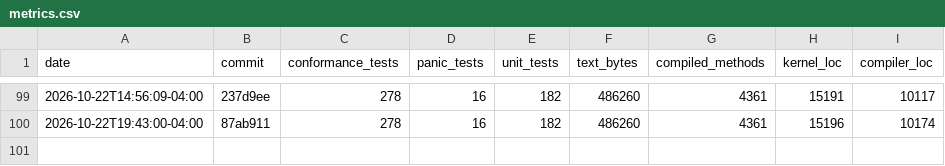
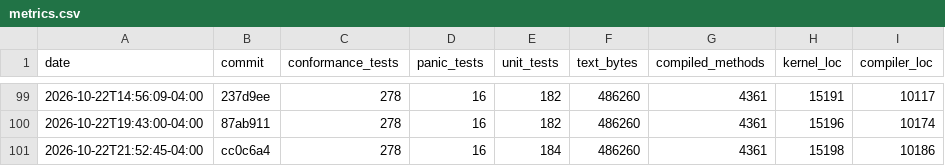
Before and after one commit to JackFurton/who-would-build-a-kernel-in-java, a CSV file: metrics.csv, drawn as a sheet; only a part is shown, gaps mark what is left out; the diff names each change by its address in the sheet, - before the commit and + after, or states it on an @@ line.

```diff
--- a/metrics.csv
+++ b/metrics.csv
+row 101: 2026-10-22T21:52:45-04:00 | cc0c6a4 | 278 | 16 | 184 | 486260 | 4361 | 15198 | 10186
```
Also changed, not shown: 6 other files.
